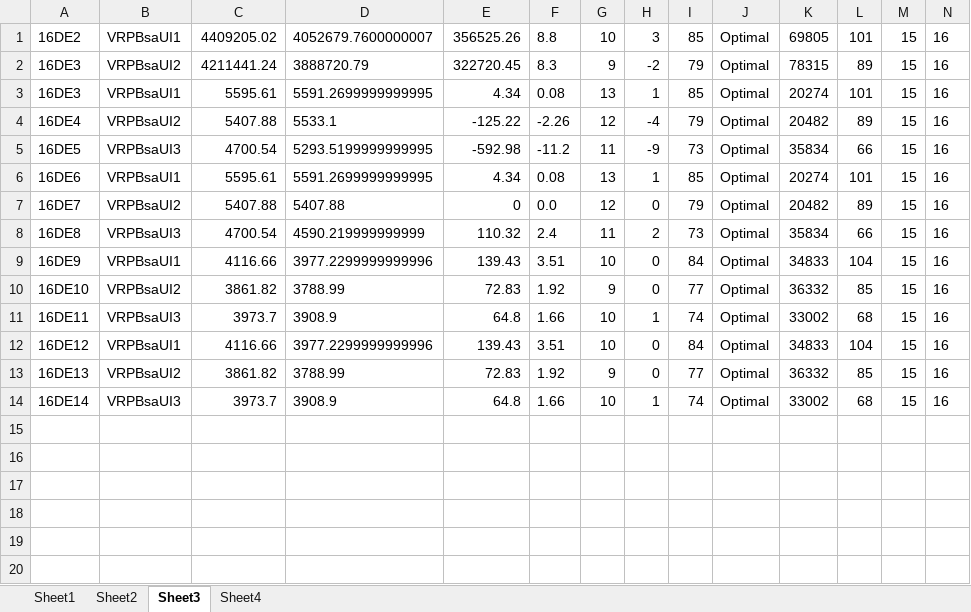
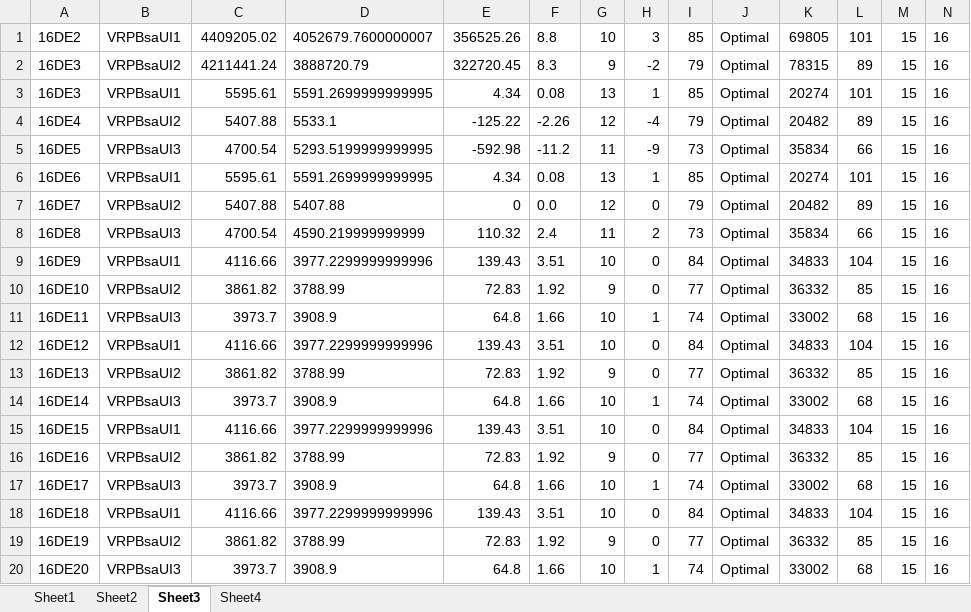
Before and after one commit to vladopopovicslike-cloud/rutiranje, an Excel workbook: data/hello_rjesenje.xlsx, sheet Sheet3, drawn as a sheet; only a part is shown; values as stored, in another font and other column widths than the file's, no borders; rows hold the shown columns only; the diff names each change by its address in the sheet, - before the commit and + after, or states it on an @@ line.

```diff
--- a/data/hello_rjesenje.xlsx (sheet Sheet3)
+++ b/data/hello_rjesenje.xlsx (sheet Sheet3)
+row 15: 16DE15 | VRPBsaUI1 | 4116.66 | 3977.2299999999996 | 139.43 | 3.51 | 10 | 0 | 84 | Optimal | 34833 | 104 | 15 | 16
+row 16: 16DE16 | VRPBsaUI2 | 3861.82 | 3788.99 | 72.83 | 1.92 | 9 | 0 | 77 | Optimal | 36332 | 85 | 15 | 16
+row 17: 16DE17 | VRPBsaUI3 | 3973.7 | 3908.9 | 64.8 | 1.66 | 10 | 1 | 74 | Optimal | 33002 | 68 | 15 | 16
+row 18: 16DE18 | VRPBsaUI1 | 4116.66 | 3977.2299999999996 | 139.43 | 3.51 | 10 | 0 | 84 | Optimal | 34833 | 104 | 15 | 16
+row 19: 16DE19 | VRPBsaUI2 | 3861.82 | 3788.99 | 72.83 | 1.92 | 9 | 0 | 77 | Optimal | 36332 | 85 | 15 | 16
+row 20: 16DE20 | VRPBsaUI3 | 3973.7 | 3908.9 | 64.8 | 1.66 | 10 | 1 | 74 | Optimal | 33002 | 68 | 15 | 16
```
Also changed, not shown: sheet Sheet1, sheet Sheet2, sheet Sheet4, 5 other files.
